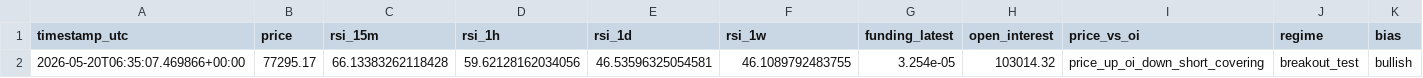
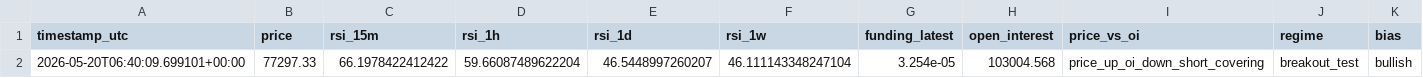
Before and after one commit to saunpri/watcher-public, a CSV file: latest_state.csv, drawn as a sheet; only a part is shown; the diff names each change by its address in the sheet, - before the commit and + after, or states it on an @@ line.

Commit message:
Auto-update watcher files

```diff
--- a/latest_state.csv
+++ b/latest_state.csv
-A2 (timestamp_utc): 2026-05-20T06:35:07.469866+00:00
+A2 (timestamp_utc): 2026-05-20T06:40:09.699101+00:00
-B2 (price): 77295.17
+B2 (price): 77297.33
-C2 (rsi_15m): 66.13383262118428
+C2 (rsi_15m): 66.1978422412422
-D2 (rsi_1h): 59.62128162034056
+D2 (rsi_1h): 59.66087489622204
-E2 (rsi_1d): 46.53596325054581
+E2 (rsi_1d): 46.5448997260207
-F2 (rsi_1w): 46.1089792483755
+F2 (rsi_1w): 46.111143348247104
-H2 (open_interest): 103014.32
+H2 (open_interest): 103004.568
```
Also changed, not shown: 5 other files.
